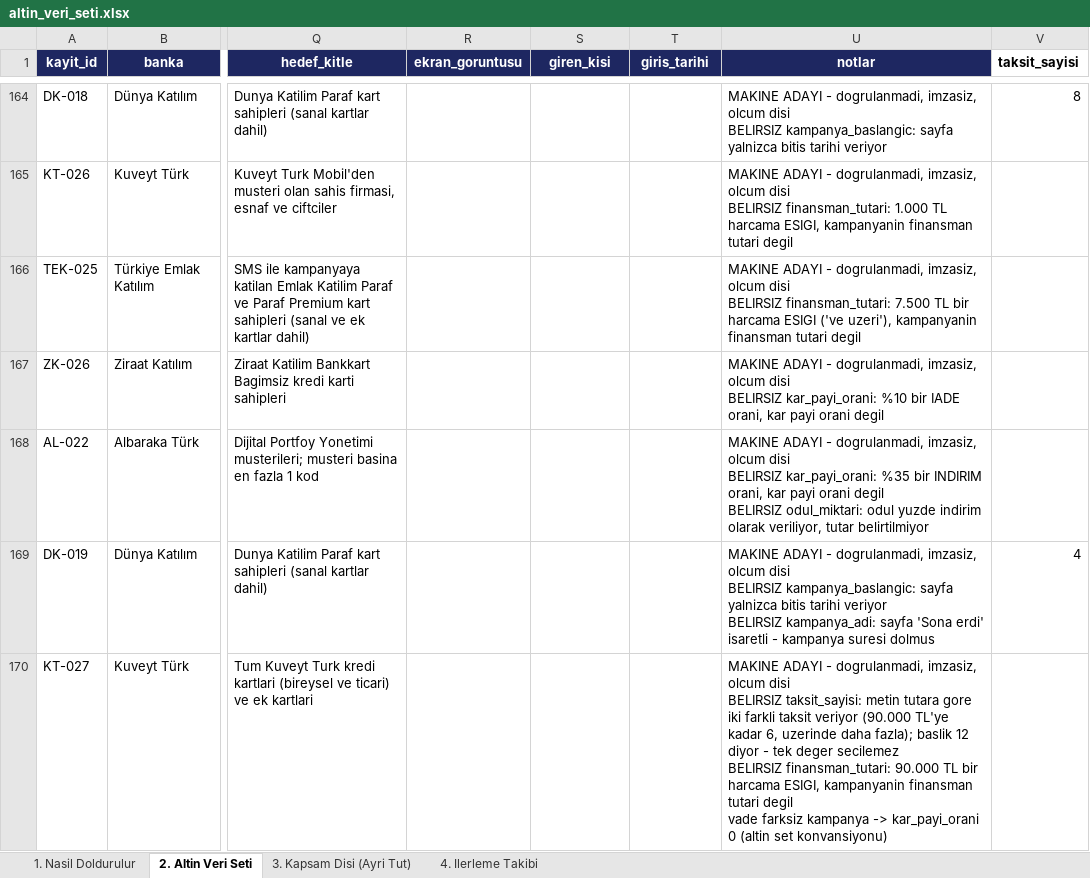
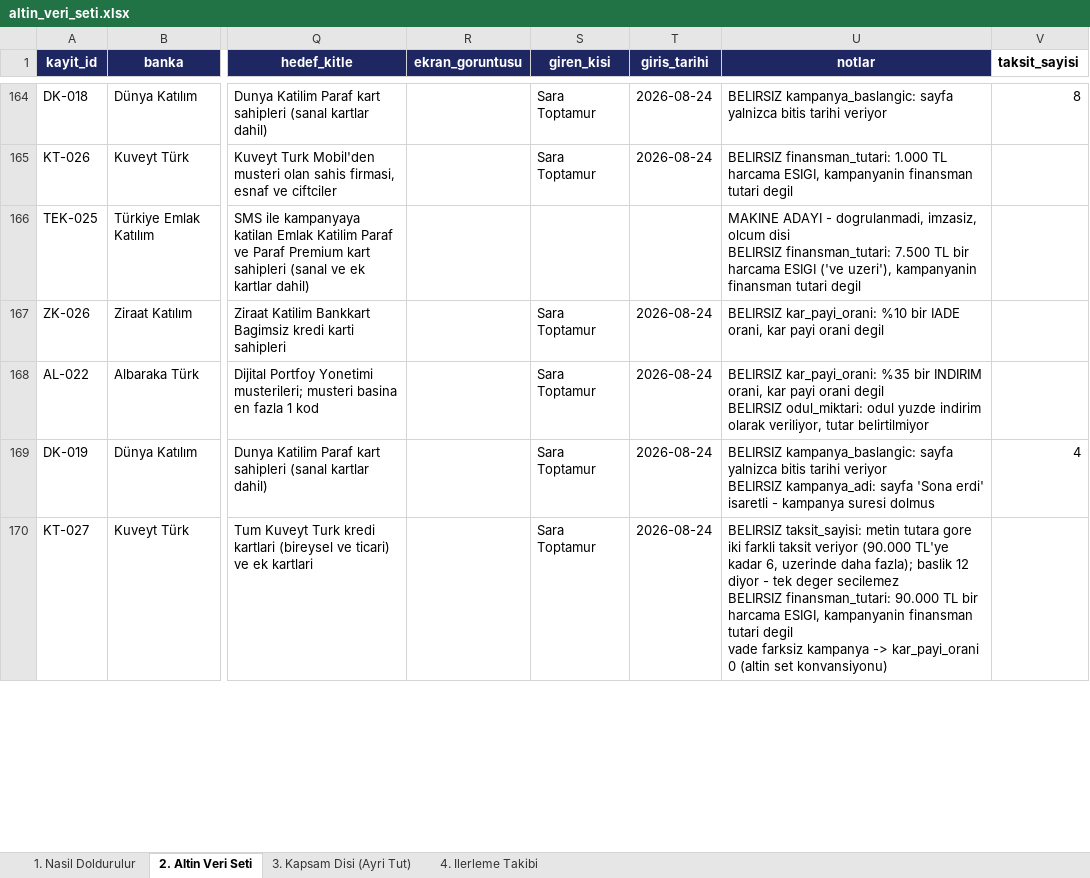
Before and after one commit to Sara-Toptamur36/katilim-ai, an Excel workbook: gold_dataset/altin_veri_seti.xlsx, sheet 2. Altin Veri Seti, drawn as a sheet; only a part is shown, gaps mark what is left out; values as stored, in another font and other column widths than the file's, no borders; ↵ is a line break in a cell; the diff covers the shown part only; the diff names each change by its address in the sheet, - before the commit and + after, or states it on an @@ line.

Commit message:
195 kayit imzalandi, altin set 298'e cikti; uc celiski cozuldu, kampanya olmayan kayit silindi

```diff
--- a/gold_dataset/altin_veri_seti.xlsx (sheet 2. Altin Veri Seti)
+++ b/gold_dataset/altin_veri_seti.xlsx (sheet 2. Altin Veri Seti)
-S164:S165 (giren_kisi): (empty)
+S164:S165 (giren_kisi): Sara Toptamur
-T164:T165 (giris_tarihi): (empty)
+T164:T165 (giris_tarihi): 2026-08-24
-U164 (notlar): MAKINE ADAYI - dogrulanmadi, imzasiz, olcum disi ↵ BELIRSIZ kampanya_baslangic:…
+U164 (notlar): BELIRSIZ kampanya_baslangic:…
-U165 (notlar): MAKINE ADAYI - dogrulanmadi, imzasiz, olcum disi ↵ BELIRSIZ finansman_tutari:…
+U165 (notlar): BELIRSIZ finansman_tutari:…
-S167:S170 (giren_kisi): (empty)
+S167:S170 (giren_kisi): Sara Toptamur
-T167:T170 (giris_tarihi): (empty)
+T167:T170 (giris_tarihi): 2026-08-24
-U167 (notlar): MAKINE ADAYI - dogrulanmadi, imzasiz, olcum disi ↵ BELIRSIZ kar_payi_orani:…
+U167 (notlar): BELIRSIZ kar_payi_orani:…
-U168 (notlar): MAKINE ADAYI - dogrulanmadi, imzasiz, olcum disi ↵ BELIRSIZ kar_payi_orani:…
+U168 (notlar): BELIRSIZ kar_payi_orani:…
-U169 (notlar): MAKINE ADAYI - dogrulanmadi, imzasiz, olcum disi ↵ BELIRSIZ kampanya_baslangic:…
+U169 (notlar): BELIRSIZ kampanya_baslangic:…
-U170 (notlar): MAKINE ADAYI - dogrulanmadi, imzasiz, olcum disi ↵ BELIRSIZ taksit_sayisi:…
+U170 (notlar): BELIRSIZ taksit_sayisi:…
```
Also changed, not shown: 1 removed row and 568 edited cells elsewhere in this sheet, 3 other files.
